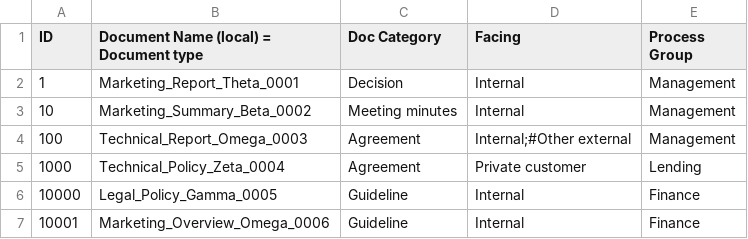
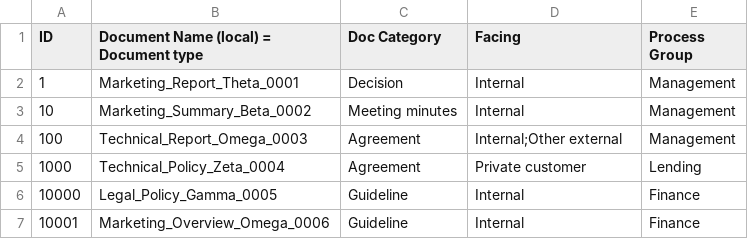
Before and after one commit to hamodimodi/dmr-sample-data, a CSV file: DMR dummy data testing short.csv, drawn as a sheet; only a part is shown; the diff names each change by its address in the sheet, - before the commit and + after, or states it on an @@ line.

Commit message:
Update DMR dummy data testing short.csv

```diff
--- a/DMR dummy data testing short.csv
+++ b/DMR dummy data testing short.csv
-D4 (Facing): Internal;#Other external
+D4 (Facing): Internal;Other external
```
